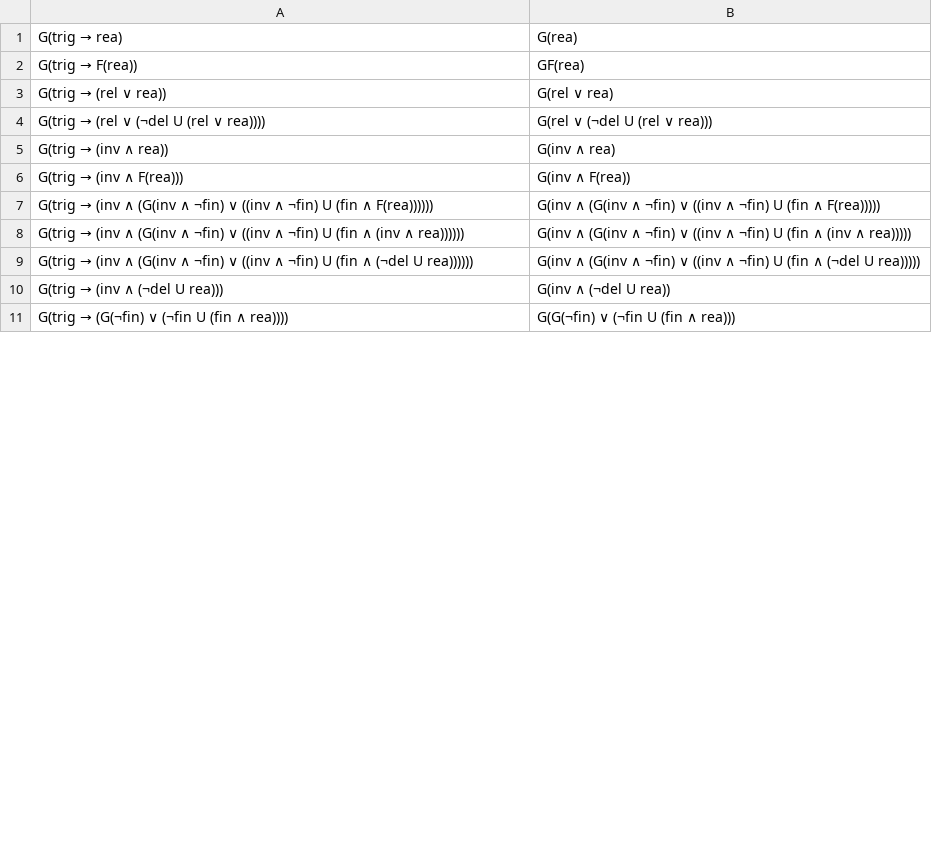
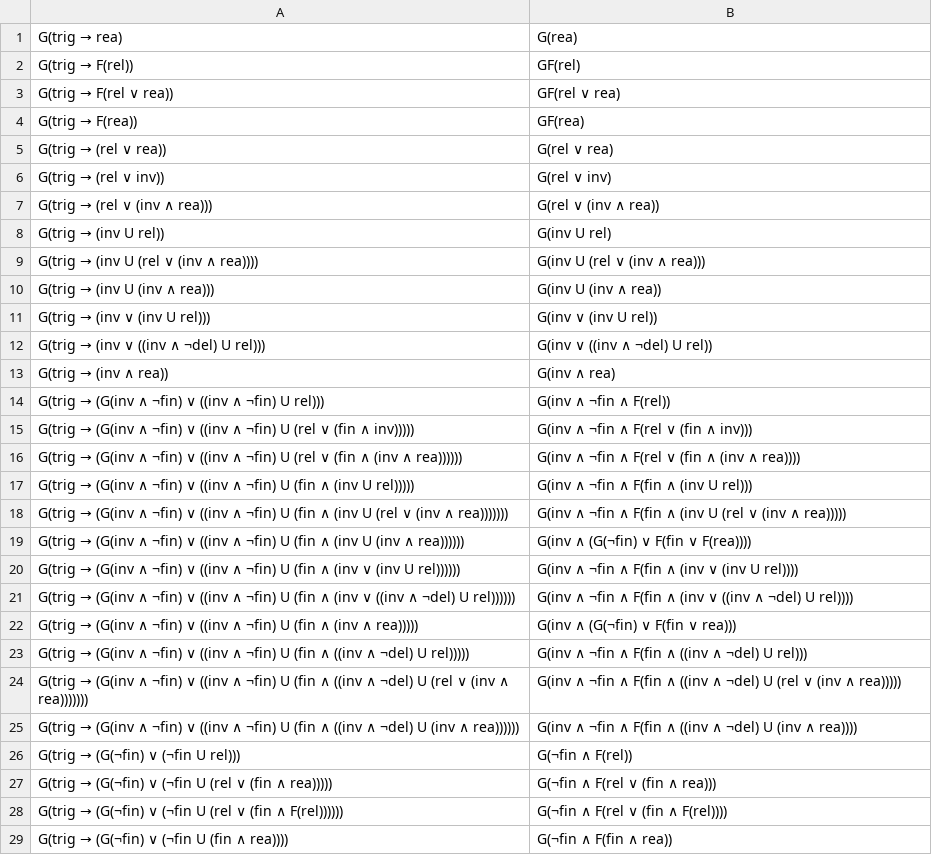
Before and after one commit to agetmanova/Translator-EDTL-LTL, a CSV file: One-element classes.csv, drawn as a sheet; only a part is shown; the diff covers the shown part only.

```diff
--- a/One-element classes.csv
+++ b/One-element classes.csv
@@ -1,11 +1,29 @@
 G(trig → rea),G(rea)
+G(trig → F(rel)),GF(rel)
+G(trig → F(rel ∨ rea)),GF(rel ∨ rea)
 G(trig → F(rea)),GF(rea)
 G(trig → (rel ∨ rea)),G(rel ∨ rea)
-G(trig → (rel ∨ (¬del U (rel ∨ rea)))),G(rel ∨ (¬del U (rel ∨ rea)))
+G(trig → (rel ∨ inv)),G(rel ∨ inv)
+G(trig → (rel ∨ (inv ∧ rea))),G(rel ∨ (inv ∧ rea))
+G(trig → (inv U rel)),G(inv U rel)
+G(trig → (inv U (rel ∨ (inv ∧ rea)))),G(inv U (rel ∨ (inv ∧ rea)))
+G(trig → (inv U (inv ∧ rea))),G(inv U (inv ∧ rea))
+G(trig → (inv ∨ (inv U rel))),G(inv ∨ (inv U rel))
+G(trig → (inv ∨ ((inv ∧ ¬del) U rel))),G(inv ∨ ((inv ∧ ¬del) U rel))
 G(trig → (inv ∧ rea)),G(inv ∧ rea)
-G(trig → (inv ∧ F(rea))),G(inv ∧ F(rea))
-G(trig → (inv ∧ (G(inv ∧ ¬fin) ∨ ((inv ∧ ¬fin) U (fin ∧ F(rea)))))),G(inv ∧ (G(inv ∧ ¬fin) ∨ ((inv ∧ ¬fin) U (fin ∧ F(rea)))))
-G(trig → (inv ∧ (G(inv ∧ ¬fin) ∨ ((inv ∧ ¬fin) U (fin ∧ (inv ∧ rea)))))),G(inv ∧ (G(inv ∧ ¬fin) ∨ ((inv ∧ ¬fin) U (fin ∧ (inv ∧ rea)))))
-G(trig → (inv ∧ (G(inv ∧ ¬fin) ∨ ((inv ∧ ¬fin) U (fin ∧ (¬del U rea)))))),G(inv ∧ (G(inv ∧ ¬fin) ∨ ((inv ∧ ¬fin) U (fin ∧ (¬del U rea)))))
-G(trig → (inv ∧ (¬del U rea))),G(inv ∧ (¬del U rea))
-G(trig → (G(¬fin) ∨ (¬fin U (fin ∧ rea)))),G(G(¬fin) ∨ (¬fin U (fin ∧ rea)))
+G(trig → (G(inv ∧ ¬fin) ∨ ((inv ∧ ¬fin) U rel))),G(inv ∧ ¬fin ∧ F(rel))
+G(trig → (G(inv ∧ ¬fin) ∨ ((inv ∧ ¬fin) U (rel ∨ (fin ∧ inv))))),G(inv ∧ ¬fin ∧ F(rel ∨ (fin ∧ inv)))
+G(trig → (G(inv ∧ ¬fin) ∨ ((inv ∧ ¬fin) U (rel ∨ (fin ∧ (inv ∧ rea)))))),G(inv ∧ ¬fin ∧ F(rel ∨ (fin ∧ (inv ∧ rea))))
+G(trig → (G(inv ∧ ¬fin) ∨ ((inv ∧ ¬fin) U (fin ∧ (inv U rel))))),G(inv ∧ ¬fin ∧ F(fin ∧ (inv U rel)))
+G(trig → (G(inv ∧ ¬fin) ∨ ((inv ∧ ¬fin) U (fin ∧ (inv U (rel ∨ (inv ∧ rea))))))),G(inv ∧ ¬fin ∧ F(fin ∧ (inv U (rel ∨ (inv ∧ rea)))))
+G(trig → (G(inv ∧ ¬fin) ∨ ((inv ∧ ¬fin) U (fin ∧ (inv U (inv ∧ rea)))))),G(inv ∧ (G(¬fin) ∨ F(fin ∨ F(rea))))
+G(trig → (G(inv ∧ ¬fin) ∨ ((inv ∧ ¬fin) U (fin ∧ (inv ∨ (inv U rel)))))),G(inv ∧ ¬fin ∧ F(fin ∧ (inv ∨ (inv U rel))))
+G(trig → (G(inv ∧ ¬fin) ∨ ((inv ∧ ¬fin) U (fin ∧ (inv ∨ ((inv ∧ ¬del) U rel)))))),G(inv ∧ ¬fin ∧ F(fin ∧ (inv ∨ ((inv ∧ ¬del) U rel))))
+G(trig → (G(inv ∧ ¬fin) ∨ ((inv ∧ ¬fin) U (fin ∧ (inv ∧ rea))))),G(inv ∧ (G(¬fin) ∨ F(fin ∨ rea)))
+G(trig → (G(inv ∧ ¬fin) ∨ ((inv ∧ ¬fin) U (fin ∧ ((inv ∧ ¬del) U rel))))),G(inv ∧ ¬fin ∧ F(fin ∧ ((inv ∧ ¬del) U rel)))
+G(trig → (G(inv ∧ ¬fin) ∨ ((inv ∧ ¬fin) U (fin ∧ ((inv ∧ ¬del) U (rel ∨ (inv ∧ rea))))))),G(inv ∧ ¬fin ∧ F(fin ∧ ((inv ∧ ¬del) U (rel ∨ (inv ∧ rea)))))
+G(trig → (G(inv ∧ ¬fin) ∨ ((inv ∧ ¬fin) U (fin ∧ ((inv ∧ ¬del) U (inv ∧ rea)))))),G(inv ∧ ¬fin ∧ F(fin ∧ ((inv ∧ ¬del) U (inv ∧ rea))))
+G(trig → (G(¬fin) ∨ (¬fin U rel))),G(¬fin ∧ F(rel))
+G(trig → (G(¬fin) ∨ (¬fin U (rel ∨ (fin ∧ rea))))),G(¬fin ∧ F(rel ∨ (fin ∧ rea)))
+G(trig → (G(¬fin) ∨ (¬fin U (rel ∨ (fin ∧ F(rel)))))),G(¬fin ∧ F(rel ∨ (fin ∧ F(rel))))
+G(trig → (G(¬fin) ∨ (¬fin U (fin ∧ rea)))),G(¬fin ∧ F(fin ∧ rea))
```
Also changed, not shown: 6 added rows, 25 removed rows and 6 edited cells elsewhere in this file, Classes.csv, EDTL - LTL - Classification.csv, 1 other file.
